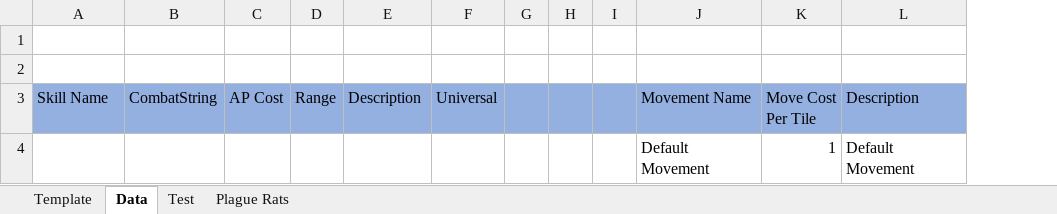
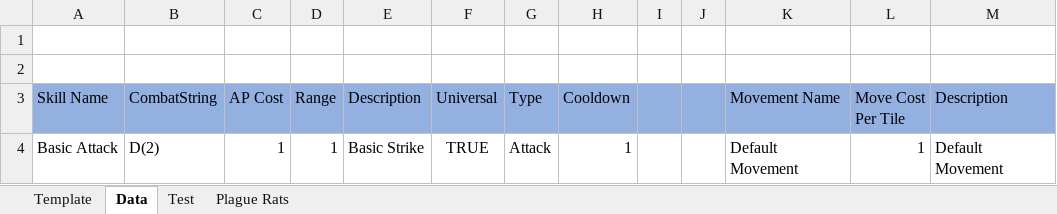
Before and after one commit to Luna-MN/WorldsCollideTBS, an Excel workbook: Shared/LoadedData.xlsx, sheet Data, drawn as a sheet; values as stored, in another font and other column widths than the file's, no borders; removed rows and columns are numbered as before the commit, all else as after; the diff names each change by its address in the sheet, - before the commit and + after, or states it on an @@ line.

Commit message:
pulling data from the DB and getting it to the client

```diff
--- a/Shared/LoadedData.xlsx (sheet Data)
+++ b/Shared/LoadedData.xlsx (sheet Data)
-column G, empty
+column G (Type), empty
+column H (Cooldown), empty
-row 4:  |  |  |  |  |  |  |  |  | Default Movement | 1 | Default Movement
+row 4: Basic Attack | D(2) | 1 | 1 | Basic Strike | TRUE | Attack | 1 |  |  | Default Movement | 1 | Default Movement
```
Also changed, not shown: Shared/Faction Data.xlsx, 24 other files.
